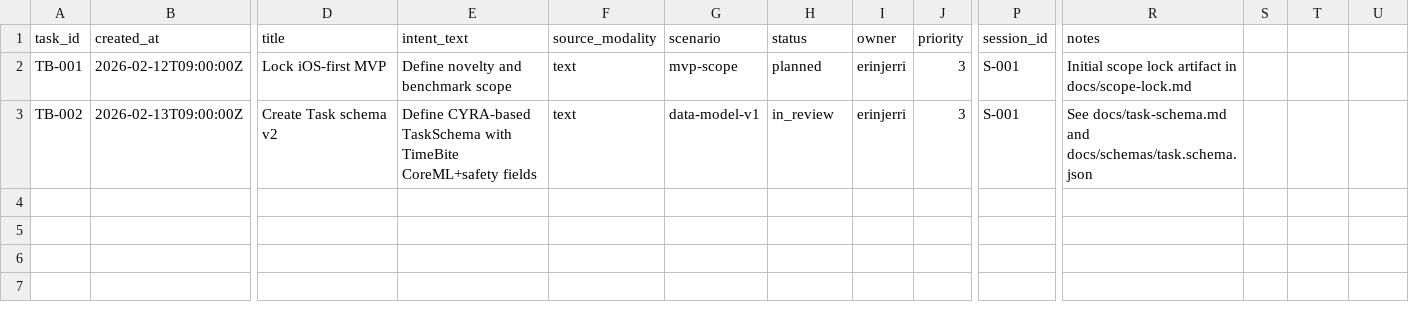
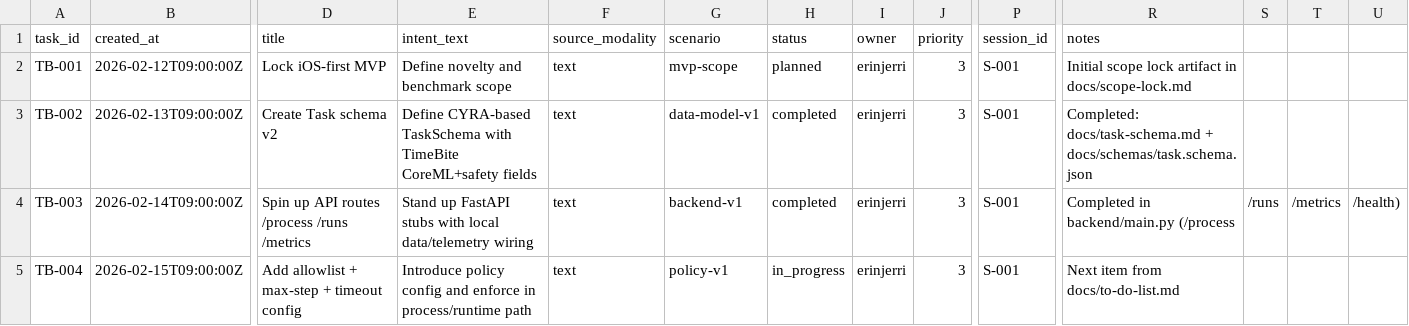
Before and after one commit to erinjerri/TimeBite, a CSV file: data/master_tasks.csv, drawn as a sheet; only a part is shown, gaps mark what is left out; rows hold the shown columns only; the diff names each change by its address in the sheet, - before the commit and + after, or states it on an @@ line.

Commit message:
added in fastAPI back end from previous repo, added policy doc

```diff
--- a/data/master_tasks.csv
+++ b/data/master_tasks.csv
-H3 (status): in_review
+H3 (status): completed
-R3 (notes): See docs/task-schema.md and docs/schemas/task.schema.json
+R3 (notes): Completed: docs/task-schema.md + docs/schemas/task.schema.json
+row 4: TB-003 | 2026-02-14T09:00:00Z | Spin up API routes /process /runs /metrics | Stand up FastAPI stubs with local data/telemetry wiring | text | backend-v1 | completed | erinjerri | 3 | S-001 | Completed in backend/main.py (/process | /runs | /metrics | /health)
+row 5: TB-004 | 2026-02-15T09:00:00Z | Add allowlist + max-step + timeout config | Introduce policy config and enforce in process/runtime path | text | policy-v1 | in_progress | erinjerri | 3 | S-001 | Next item from docs/to-do-list.md
```
Also changed, not shown: 4 other files.
